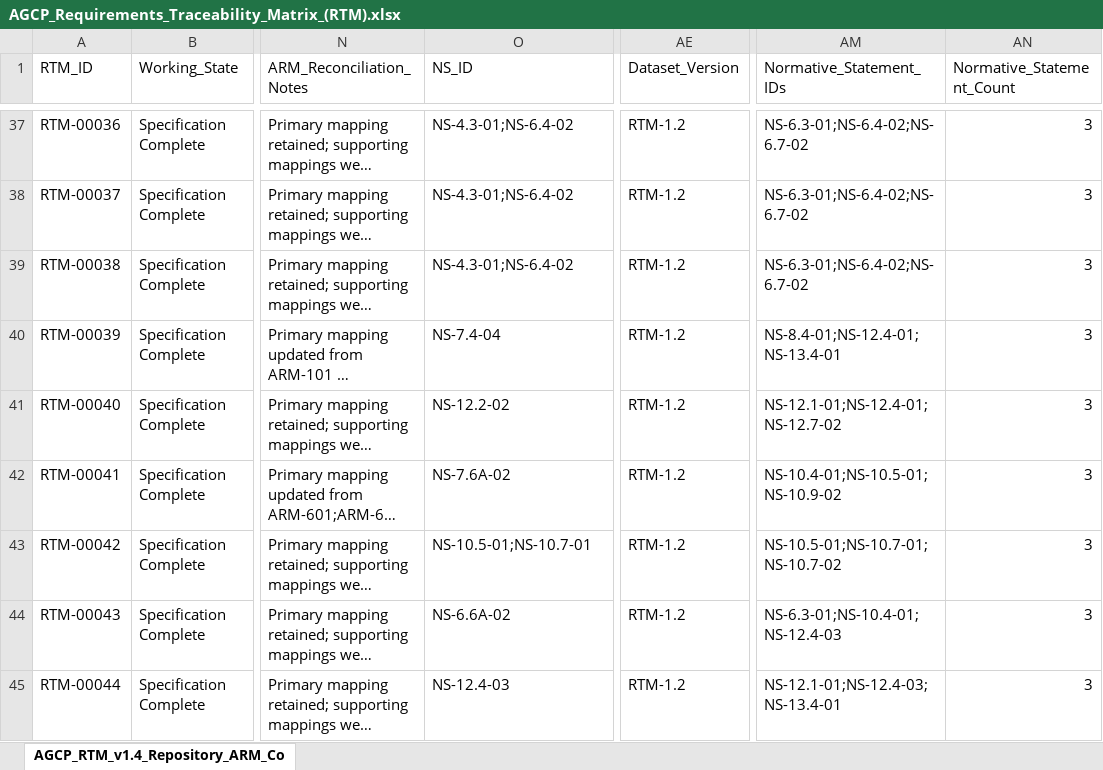
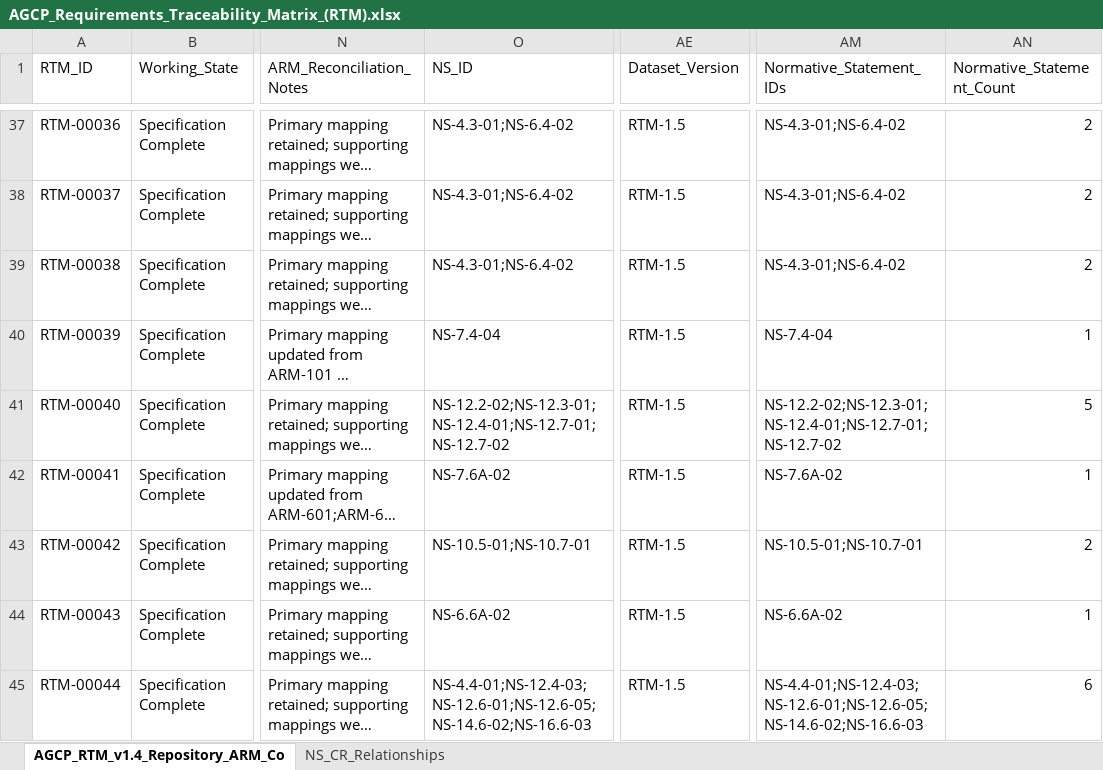
Before and after one commit to jwillisSFT/agcp-spec, an Excel workbook: spec/AGCP_Requirements_Traceability_Matrix_(RTM).xlsx, sheet AGCP_RTM_v1.4_Repository_ARM_Co, drawn as a sheet; only a part is shown, gaps mark what is left out; long unchanged cells end in …; values as stored, in another font and other column widths than the file's, no borders; the diff covers the shown part only; the diff names each change by its address in the sheet, - before the commit and + after, or states it on an @@ line.

```diff
--- a/spec/AGCP_Requirements_Traceability_Matrix_(RTM).xlsx (sheet AGCP_RTM_v1.4_Repository_ARM_Co)
+++ b/spec/AGCP_Requirements_Traceability_Matrix_(RTM).xlsx (sheet AGCP_RTM_v1.4_Repository_ARM_Co)
+sheet tab: NS_CR_Relationships
-AE37:AE45 (Dataset_Version): RTM-1.2
+AE37:AE45 (Dataset_Version): RTM-1.5
-AM37:AM39 (Normative_Statement_IDs): NS-6.3-01;NS-6.4-02;NS-6.7-02
+AM37:AM39 (Normative_Statement_IDs): NS-4.3-01;NS-6.4-02
-AN37:AN39 (Normative_Statement_Count): 3
+AN37:AN39 (Normative_Statement_Count): 2
-AM40 (Normative_Statement_IDs): NS-8.4-01;NS-12.4-01;NS-13.4-01
+AM40 (Normative_Statement_IDs): NS-7.4-04
-AN40 (Normative_Statement_Count): 3
+AN40 (Normative_Statement_Count): 1
-O41 (NS_ID): NS-12.2-02
+O41 (NS_ID): NS-12.2-02;NS-12.3-01;NS-12.4-01;NS-12.7-01;NS-12.7-02
-AM41 (Normative_Statement_IDs): NS-12.1-01;NS-12.4-01;NS-12.7-02
+AM41 (Normative_Statement_IDs): NS-12.2-02;NS-12.3-01;NS-12.4-01;NS-12.7-01;NS-12.7-02
-AN41 (Normative_Statement_Count): 3
+AN41 (Normative_Statement_Count): 5
-AM42 (Normative_Statement_IDs): NS-10.4-01;NS-10.5-01;NS-10.9-02
+AM42 (Normative_Statement_IDs): NS-7.6A-02
-AN42 (Normative_Statement_Count): 3
+AN42 (Normative_Statement_Count): 1
-AM43 (Normative_Statement_IDs): NS-10.5-01;NS-10.7-01;NS-10.7-02
+AM43 (Normative_Statement_IDs): NS-10.5-01;NS-10.7-01
-AN43 (Normative_Statement_Count): 3
+AN43 (Normative_Statement_Count): 2
-AM44 (Normative_Statement_IDs): NS-6.3-01;NS-10.4-01;NS-12.4-03
+AM44 (Normative_Statement_IDs): NS-6.6A-02
-AN44 (Normative_Statement_Count): 3
+AN44 (Normative_Statement_Count): 1
-O45 (NS_ID): NS-12.4-03
+O45 (NS_ID): NS-4.4-01;NS-12.4-03;NS-12.6-01;NS-12.6-05;NS-14.6-02;NS-16.6-03
-AM45 (Normative_Statement_IDs): NS-12.1-01;NS-12.4-03;NS-13.4-01
+AM45 (Normative_Statement_IDs): NS-4.4-01;NS-12.4-03;NS-12.6-01;NS-12.6-05;NS-14.6-02;NS-16.6-03
-AN45 (Normative_Statement_Count): 3
+AN45 (Normative_Statement_Count): 6
```
Also changed, not shown: 375 edited cells elsewhere in this sheet, 1 other file.
